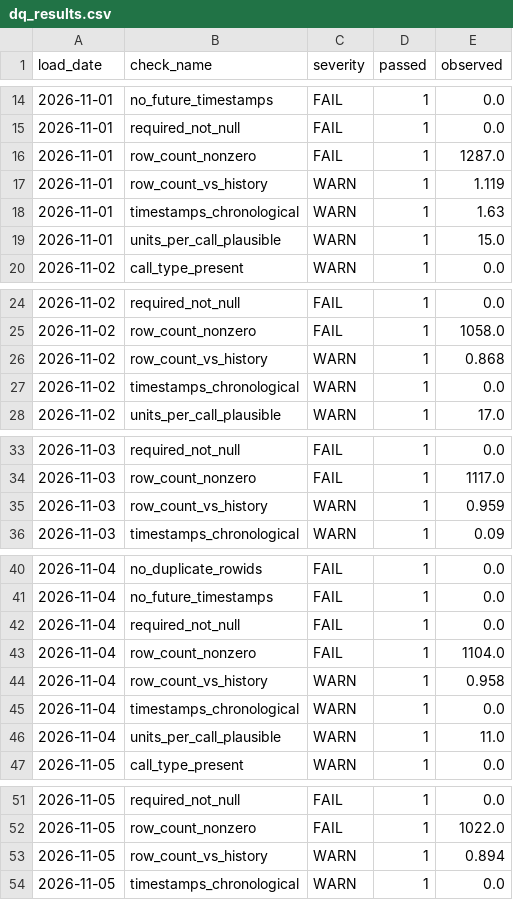
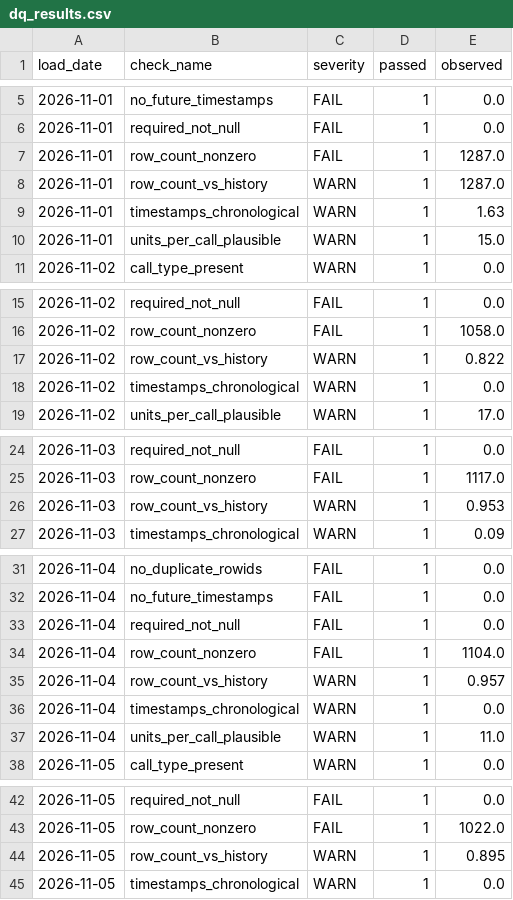
Before and after one commit to nmashiat/911-Pipeline, a CSV file: outputs/dq_results.csv, drawn as a sheet; only a part is shown, gaps mark what is left out; the diff covers the shown part only.

```diff
--- a/outputs/dq_results.csv
+++ b/outputs/dq_results.csv
@@ -16,3 +7,3 @@ load_date,check_name,severity,passed,observed
 2026-11-01,row_count_nonzero,FAIL,1,1287.0
-2026-11-01,row_count_vs_history,WARN,1,1.119
+2026-11-01,row_count_vs_history,WARN,1,1287.0
 2026-11-01,timestamps_chronological,WARN,1,1.63
@@ -25,3 +16,3 @@ load_date,check_name,severity,passed,observed
 2026-11-02,row_count_nonzero,FAIL,1,1058.0
-2026-11-02,row_count_vs_history,WARN,1,0.868
+2026-11-02,row_count_vs_history,WARN,1,0.822
 2026-11-02,timestamps_chronological,WARN,1,0.0
@@ -34,3 +25,3 @@ load_date,check_name,severity,passed,observed
 2026-11-03,row_count_nonzero,FAIL,1,1117.0
-2026-11-03,row_count_vs_history,WARN,1,0.959
+2026-11-03,row_count_vs_history,WARN,1,0.953
 2026-11-03,timestamps_chronological,WARN,1,0.09
@@ -43,3 +34,3 @@ load_date,check_name,severity,passed,observed
 2026-11-04,row_count_nonzero,FAIL,1,1104.0
-2026-11-04,row_count_vs_history,WARN,1,0.958
+2026-11-04,row_count_vs_history,WARN,1,0.957
 2026-11-04,timestamps_chronological,WARN,1,0.0
@@ -52,3 +43,3 @@ load_date,check_name,severity,passed,observed
 2026-11-05,row_count_nonzero,FAIL,1,1022.0
-2026-11-05,row_count_vs_history,WARN,1,0.894
+2026-11-05,row_count_vs_history,WARN,1,0.895
 2026-11-05,timestamps_chronological,WARN,1,0.0
```
Also changed, not shown: 9 added rows, 9 removed rows and 2 edited cells elsewhere in this file, outputs/daily_summary.csv, outputs/reconciliation.csv.
